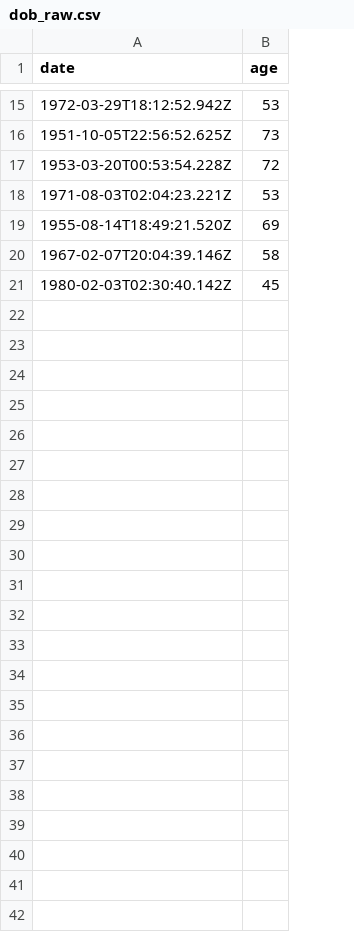
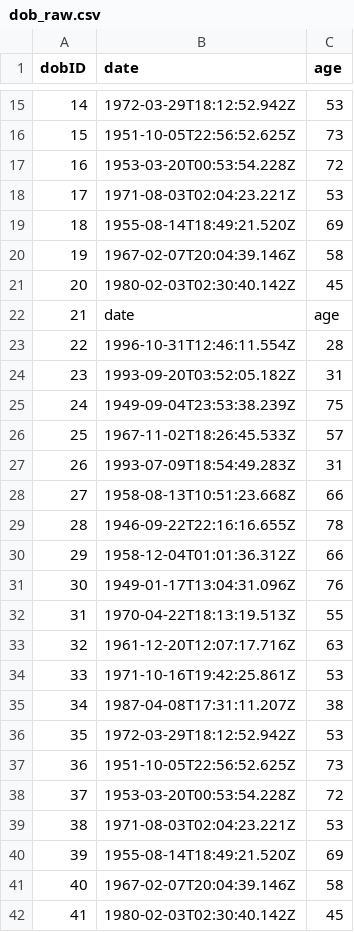
Before and after one commit to shivamdubey2310/ETL_Using_Bash, a CSV file: data/dob_raw.csv, drawn as a sheet; only a part is shown, gaps mark what is left out; the diff names each change by its address in the sheet, - before the commit and + after, or states it on an @@ line.

```diff
--- a/data/dob_raw.csv
+++ b/data/dob_raw.csv
+column A (dobID), rows 15-21: 14 | 15 | 16 | 17 | 18 | 19 | 20
+row 22: 21 | date | age
+row 23: 22 | 1996-10-31T12:46:11.554Z | 28
+row 24: 23 | 1993-09-20T03:52:05.182Z | 31
+row 25: 24 | 1949-09-04T23:53:38.239Z | 75
+row 26: 25 | 1967-11-02T18:26:45.533Z | 57
+row 27: 26 | 1993-07-09T18:54:49.283Z | 31
+row 28: 27 | 1958-08-13T10:51:23.668Z | 66
+row 29: 28 | 1946-09-22T22:16:16.655Z | 78
+row 30: 29 | 1958-12-04T01:01:36.312Z | 66
+row 31: 30 | 1949-01-17T13:04:31.096Z | 76
+row 32: 31 | 1970-04-22T18:13:19.513Z | 55
+row 33: 32 | 1961-12-20T12:07:17.716Z | 63
+row 34: 33 | 1971-10-16T19:42:25.861Z | 53
+row 35: 34 | 1987-04-08T17:31:11.207Z | 38
+row 36: 35 | 1972-03-29T18:12:52.942Z | 53
+row 37: 36 | 1951-10-05T22:56:52.625Z | 73
+row 38: 37 | 1953-03-20T00:53:54.228Z | 72
+row 39: 38 | 1971-08-03T02:04:23.221Z | 53
+row 40: 39 | 1955-08-14T18:49:21.520Z | 69
+row 41: 40 | 1967-02-07T20:04:39.146Z | 58
+row 42: 41 | 1980-02-03T02:30:40.142Z | 45
```
Also changed, not shown: data/location_raw.csv, data/name_raw.csv, 8 other files.
